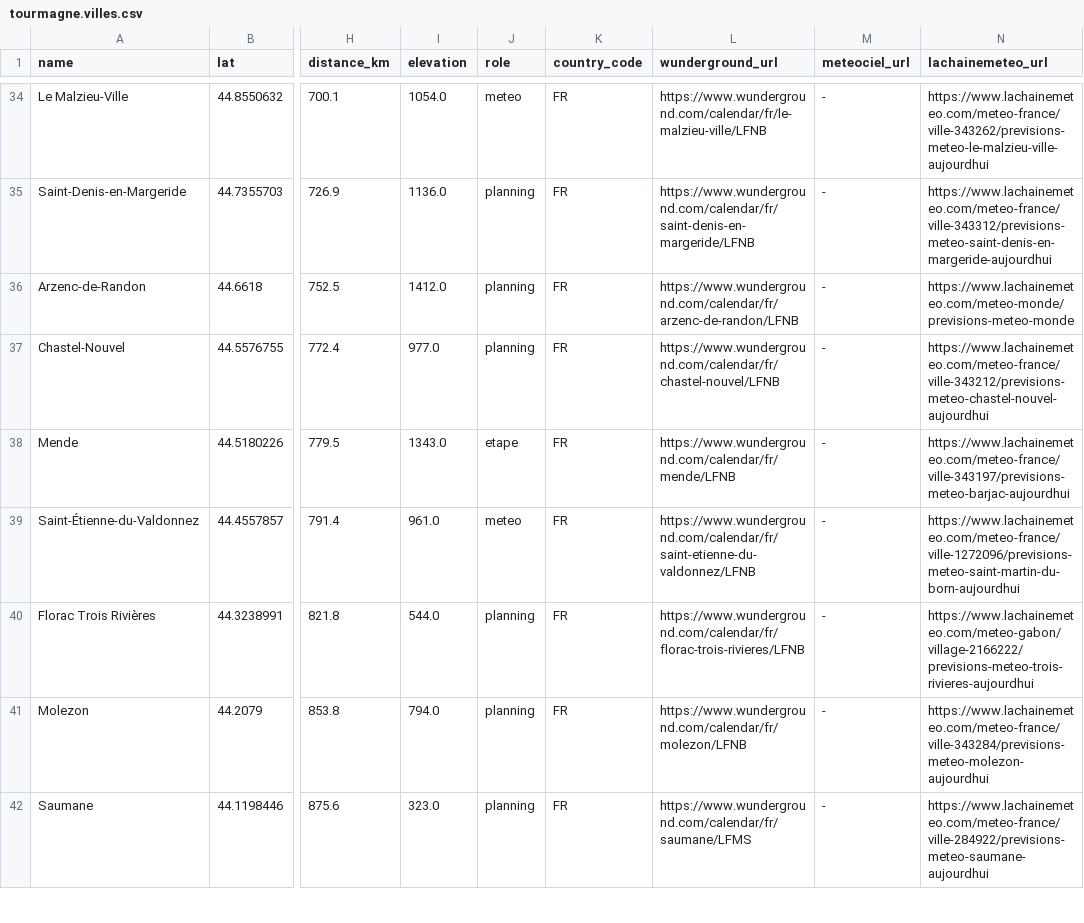
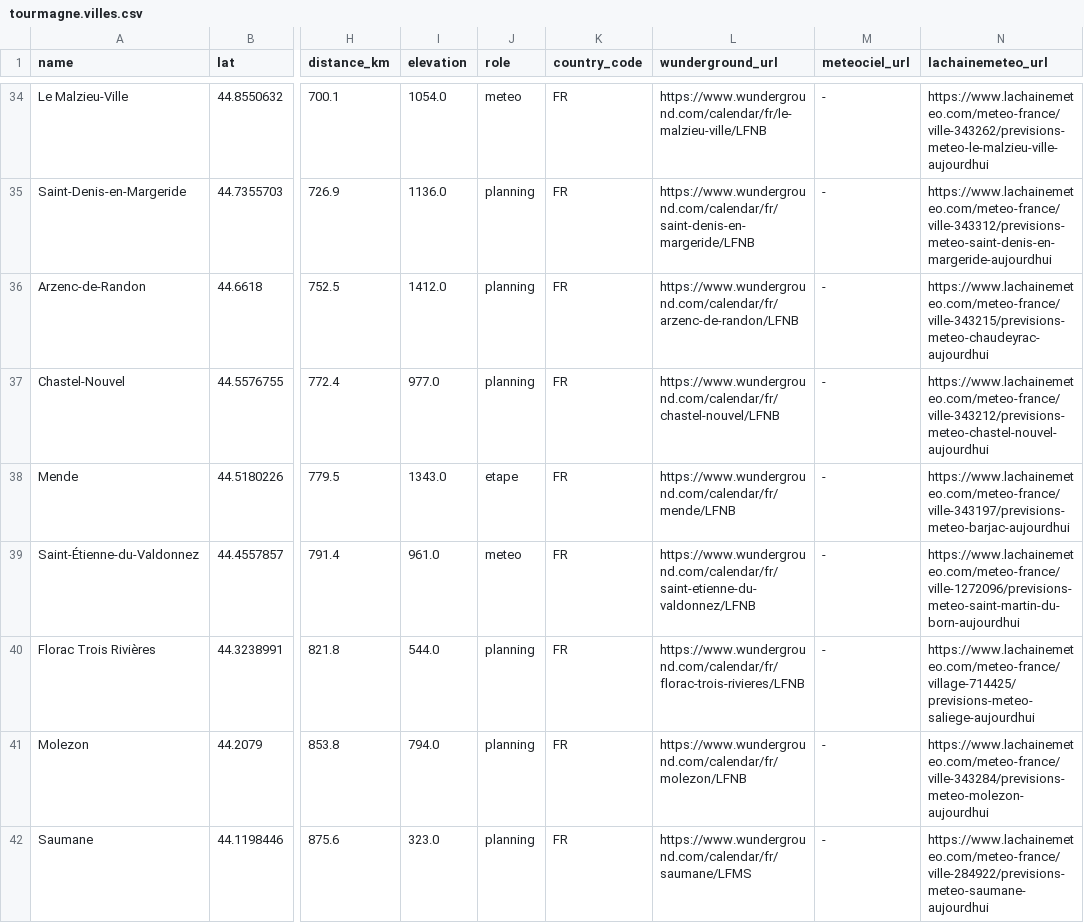
Before and after one commit to tcrouzet/gpx-weather, a CSV file: webapp/gpx/tourmagne.villes.csv, drawn as a sheet; only a part is shown, gaps mark what is left out; the diff names each change by its address in the sheet, - before the commit and + after, or states it on an @@ line.

```diff
--- a/webapp/gpx/tourmagne.villes.csv
+++ b/webapp/gpx/tourmagne.villes.csv
-N36 (lachainemeteo_url): https://www.lachainemeteo.com/meteo-monde/previsions-meteo-monde
+N36 (lachainemeteo_url): https://www.lachainemeteo.com/meteo-france/ville-343215/previsions-meteo-chaudeyrac-aujourdhui
-N40 (lachainemeteo_url): https://www.lachainemeteo.com/meteo-gabon/village-2166222/previsions-meteo-trois-rivieres-aujourdhui
+N40 (lachainemeteo_url): https://www.lachainemeteo.com/meteo-france/village-714425/previsions-meteo-saliege-aujourdhui
```
Also changed, not shown: webapp/gpx/g727-2026.villes.csv, 2 other files.
